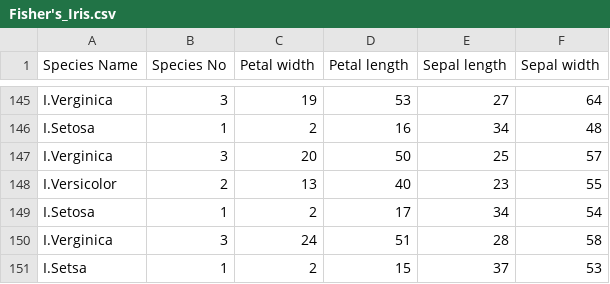
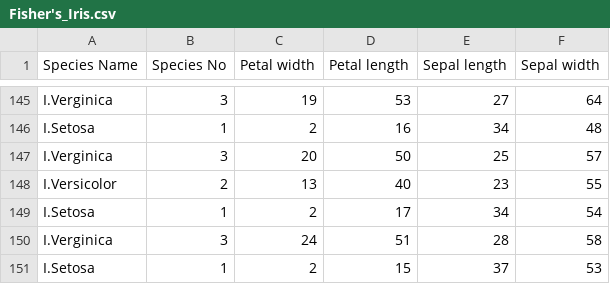
Before and after one commit to TangqiFeng/Jupyter_numpy_pyplot, a CSV file: Fisher's_Iris.csv, drawn as a sheet; only a part is shown, gaps mark what is left out.

Commit message:
update Fisher's Iris.csv

```diff
--- a/Fisher's_Iris.csv
+++ b/Fisher's_Iris.csv
@@ -150,2 +150,2 @@ I.Setosa,1,2,17,34,54
 I.Verginica,3,24,51,28,58
-I.Setsa,1,2,15,37,53
+I.Setosa,1,2,15,37,53
```
